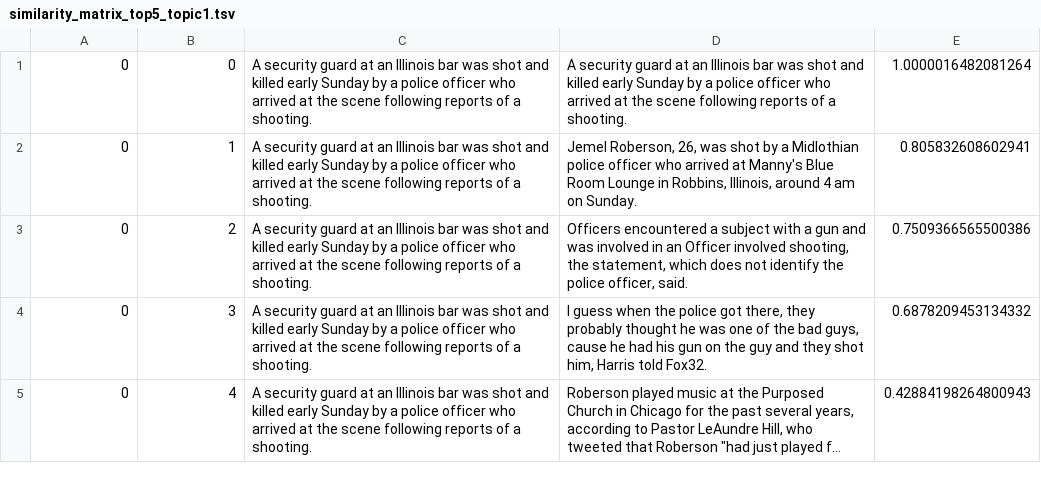
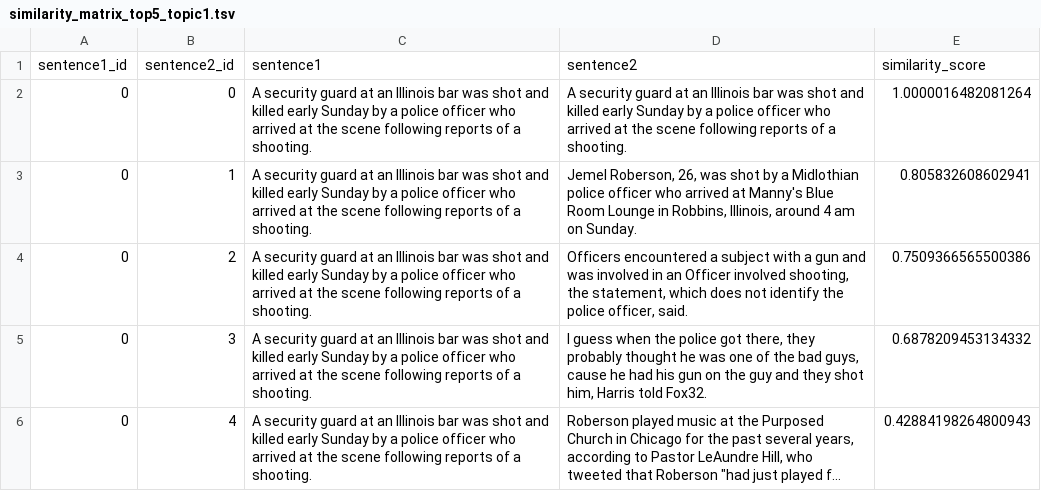
Before and after one commit to trantuananhvn93/Neutralizer, a TSV file: Results/similarity_matrix_top5_topic1.tsv, drawn as a sheet; only a part is shown; long unchanged cells end in ….

Commit message:
Updated code to output sentences file; added sentences files

```diff
--- a/Results/similarity_matrix_top5_topic1.tsv
+++ b/Results/similarity_matrix_top5_topic1.tsv
@@ -1 +1,2 @@
+sentence1_id	sentence2_id	sentence1	sentence2	similarity_score
 0	0	A security guard at an Illinois bar was shot and killed early Sunday by a police officer who arrived at the scene following reports of a shooting.	A security guard at an Illinois bar was shot and killed early Sunday by a police officer who arrived at the scene following reports of a shooting.	1.0000016482081264
```
Also changed, not shown: 5 other files.
